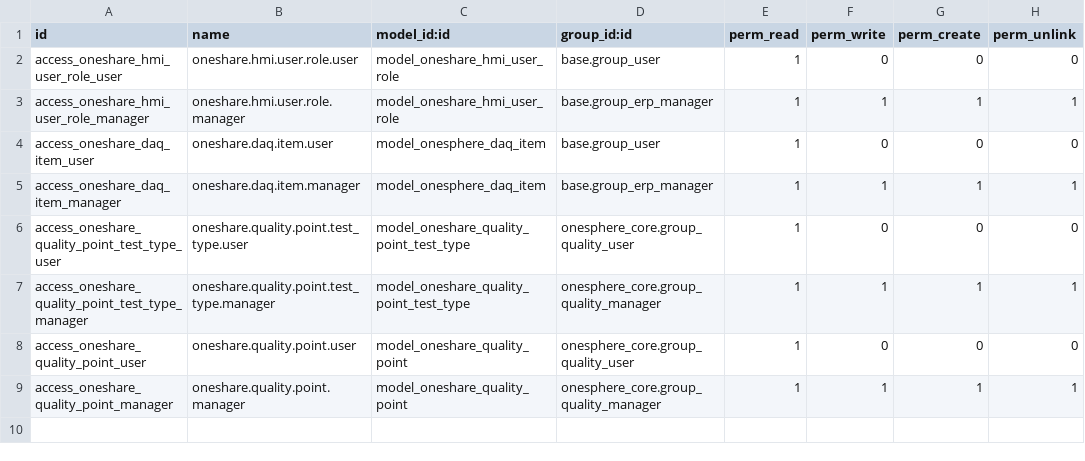
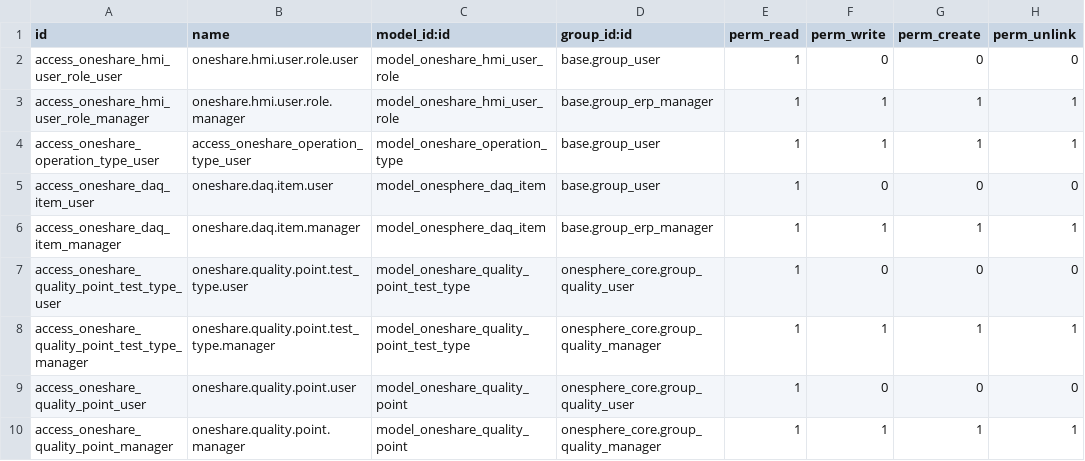
Before and after one commit to wangqian-lab/onesphere, a CSV file: server/onesphere/onesphere_core/security/ir.model.access.csv, drawn as a sheet; the diff names each change by its address in the sheet, - before the commit and + after, or states it on an @@ line.

```diff
--- a/server/onesphere/onesphere_core/security/ir.model.access.csv
+++ b/server/onesphere/onesphere_core/security/ir.model.access.csv
+row 4: access_oneshare_operation_type_user | access_oneshare_operation_type_user | model_oneshare_operation_type | base.group_user | 1 | 1 | 1 | 1
```
Also changed, not shown: 9 other files.
